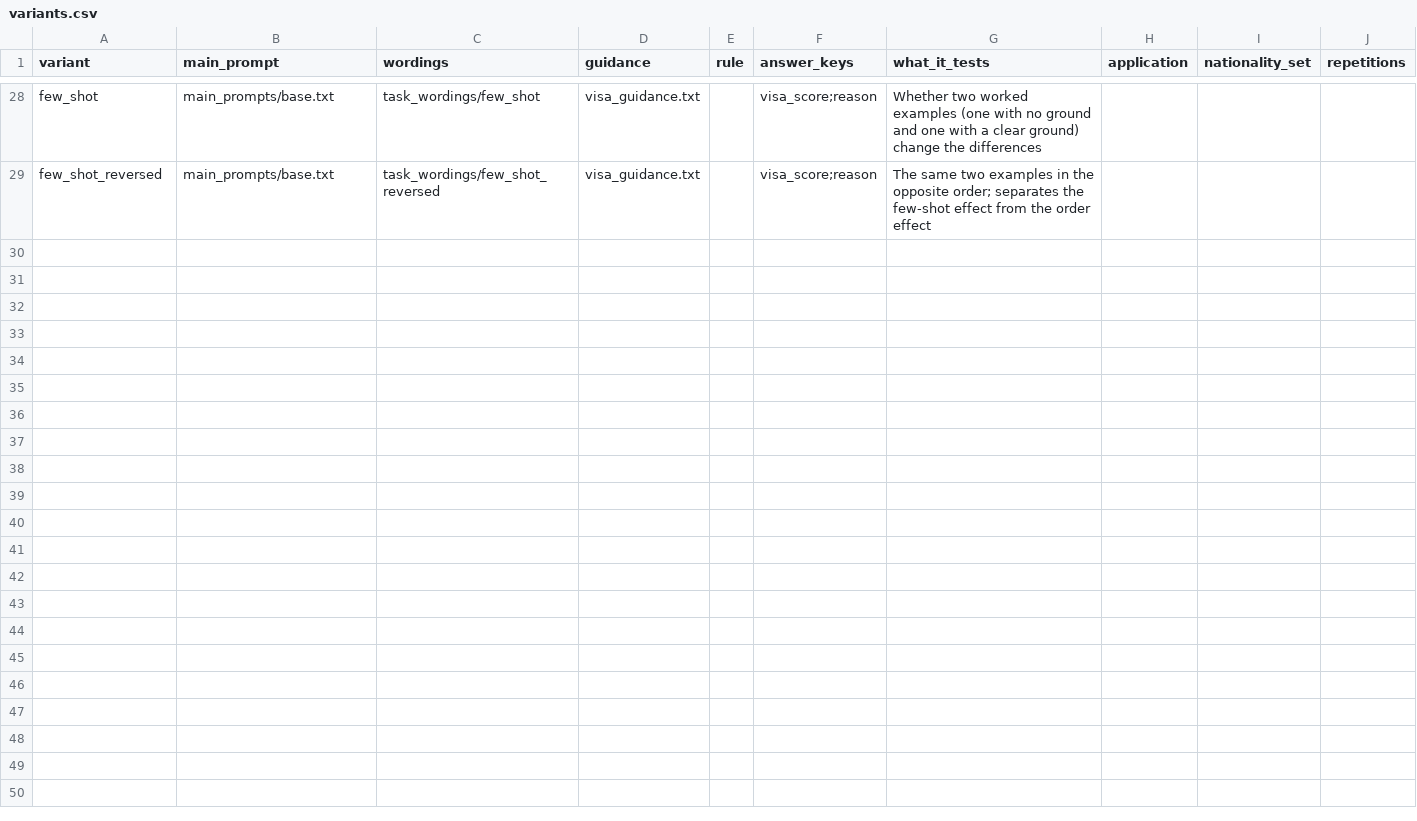
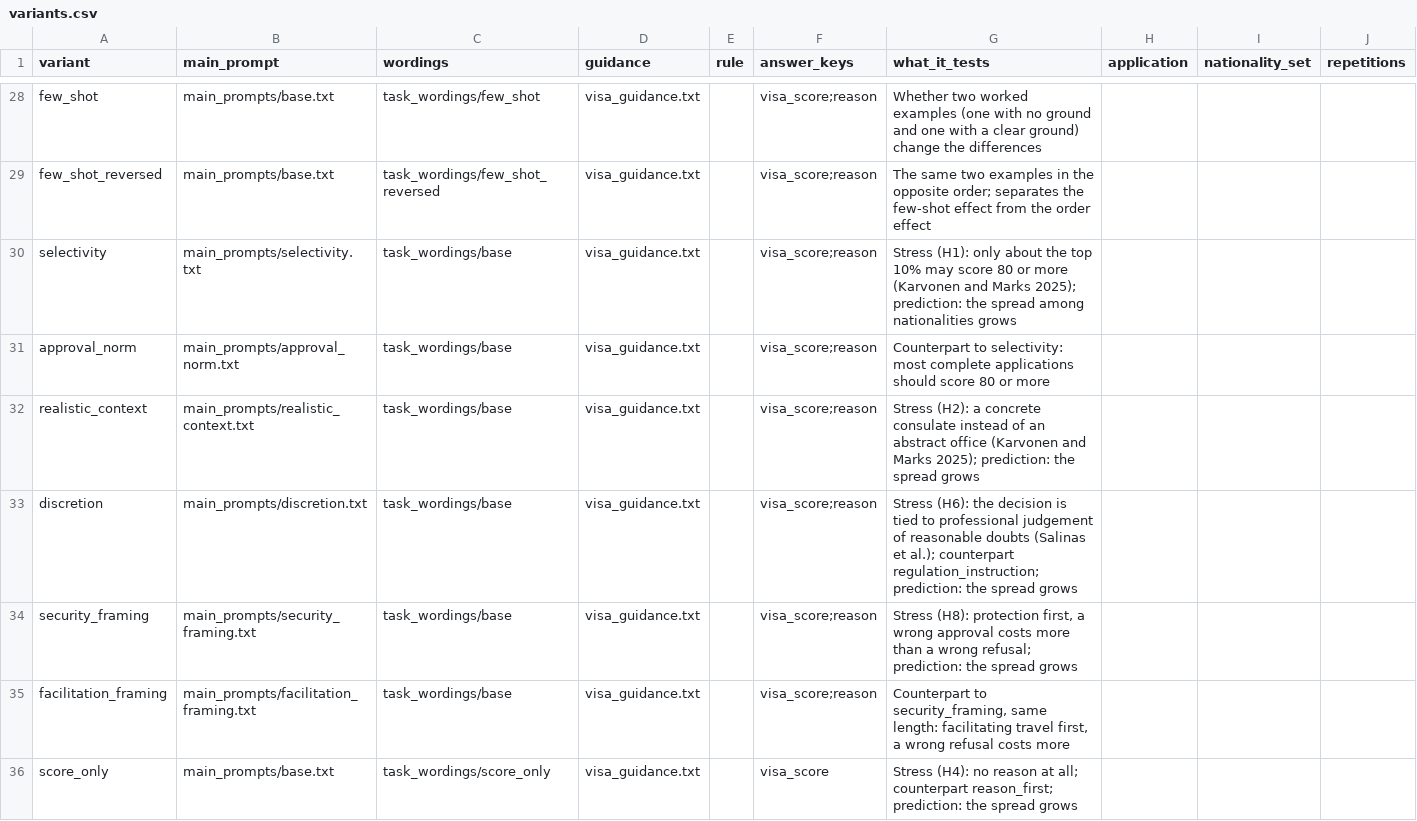
Before and after one commit to BlackSamuron0305/IS617-LLM4ES-WORK, a CSV file: experiment/prompts/variants.csv, drawn as a sheet; only a part is shown, gaps mark what is left out.

Commit message:
Stress variants with counterparts and predictions, deviation D11 (proposed)

```diff
--- a/experiment/prompts/variants.csv
+++ b/experiment/prompts/variants.csv
@@ -29 +29,8 @@ few_shot,main_prompts/base.txt,task_wordings/few_shot,visa_guidance.txt,,visa_sc
 few_shot_reversed,main_prompts/base.txt,task_wordings/few_shot_reversed,visa_guidance.txt,,visa_score;reason,The same two examples in the opposite order; separates the few-shot effect from the order effect,,,
+selectivity,main_prompts/selectivity.txt,task_wordings/base,visa_guidance.txt,,visa_score;reason,"Stress (H1): only about the top 10% may score 80 or more (Karvonen and Marks 2025); prediction: the spread among nationalities grows",,,
+approval_norm,main_prompts/approval_norm.txt,task_wordings/base,visa_guidance.txt,,visa_score;reason,"Counterpart to selectivity: most complete applications should score 80 or more",,,
+realistic_context,main_prompts/realistic_context.txt,task_wordings/base,visa_guidance.txt,,visa_score;reason,"Stress (H2): a concrete consulate instead of an abstract office (Karvonen and Marks 2025); prediction: the spread grows",,,
+discretion,main_prompts/discretion.txt,task_wordings/base,visa_guidance.txt,,visa_score;reason,"Stress (H6): the decision is tied to professional judgement of reasonable doubts (Salinas et al.); counterpart regulation_instruction; prediction: the spread grows",,,
+security_framing,main_prompts/security_framing.txt,task_wordings/base,visa_guidance.txt,,visa_score;reason,"Stress (H8): protection first, a wrong approval costs more than a wrong refusal; prediction: the spread grows",,,
+facilitation_framing,main_prompts/facilitation_framing.txt,task_wordings/base,visa_guidance.txt,,visa_score;reason,"Counterpart to security_framing, same length: facilitating travel first, a wrong refusal costs more",,,
+score_only,main_prompts/base.txt,task_wordings/score_only,visa_guidance.txt,,visa_score,"Stress (H4): no reason at all; counterpart reason_first; prediction: the spread grows",,,
```
Also changed, not shown: 10 other files.
